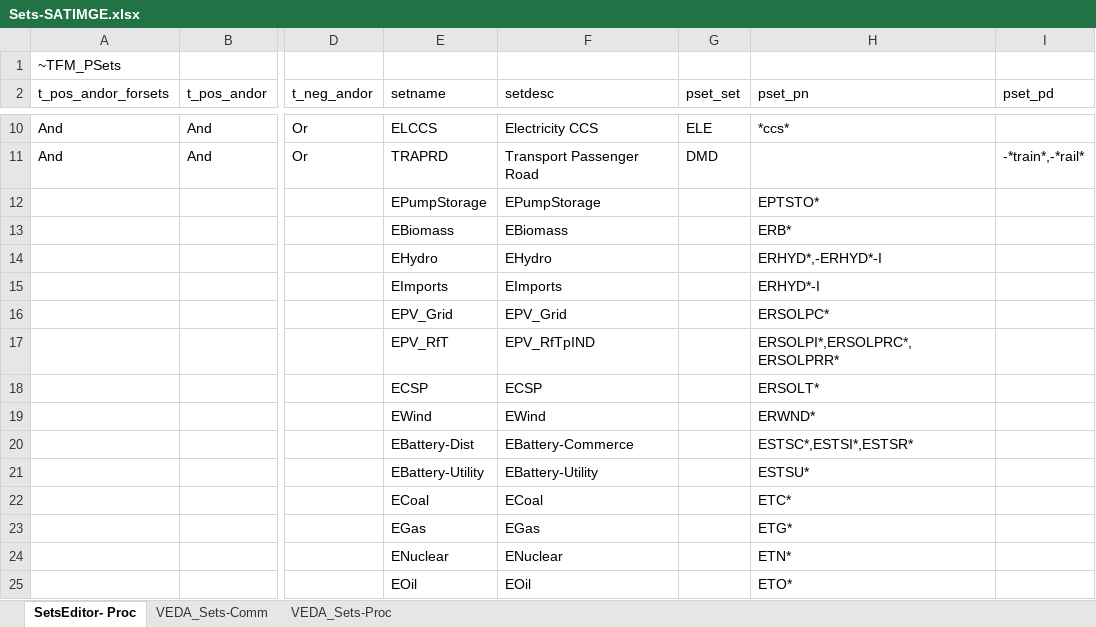
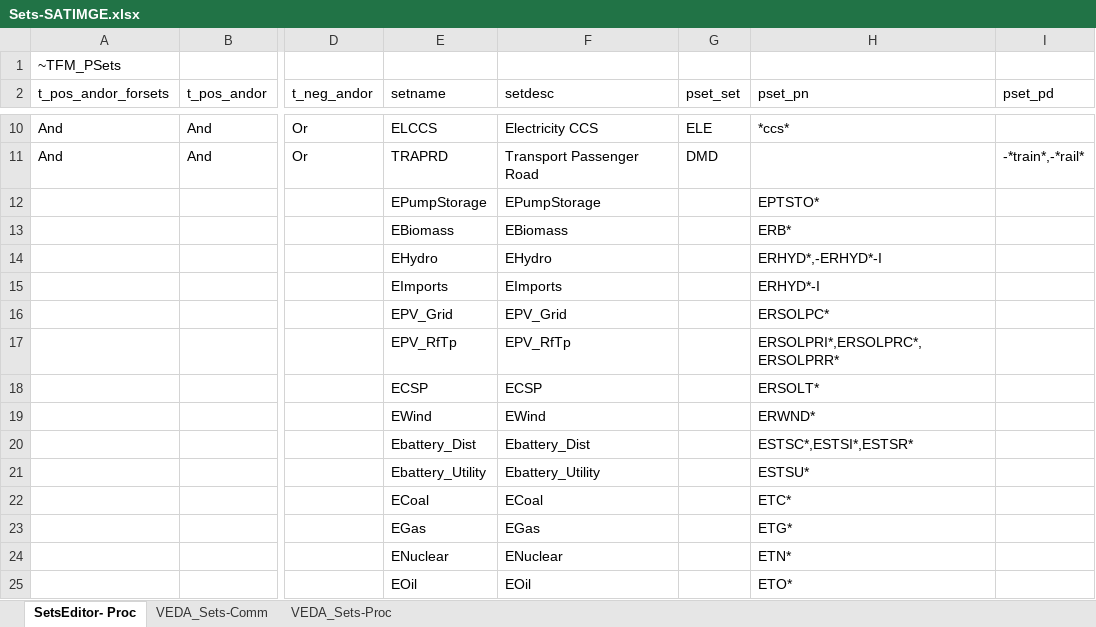
Before and after one commit to brunomerven/SATIMGE_Veda, an Excel workbook: Sets-SATIMGE.xlsx, sheet SetsEditor- Proc, drawn as a sheet; only a part is shown, gaps mark what is left out; values as stored, in another font and other column widths than the file's, no borders; the diff names each change by its address in the sheet, - before the commit and + after, or states it on an @@ line.

```diff
--- a/Sets-SATIMGE.xlsx (sheet SetsEditor- Proc)
+++ b/Sets-SATIMGE.xlsx (sheet SetsEditor- Proc)
-E17 (setname): EPV_RfT
+E17 (setname): EPV_RfTp
-F17 (setdesc): EPV_RfTpIND
+F17 (setdesc): EPV_RfTp
-H17 (pset_pn): ERSOLPI*,ERSOLPRC*,ERSOLPRR*
+H17 (pset_pn): ERSOLPRI*,ERSOLPRC*,ERSOLPRR*
-E20 (setname): EBattery-Dist
+E20 (setname): Ebattery_Dist
-F20 (setdesc): EBattery-Commerce
+F20 (setdesc): Ebattery_Dist
-E21 (setname): EBattery-Utility
+E21 (setname): Ebattery_Utility
-F21 (setdesc): EBattery-Utility
+F21 (setdesc): Ebattery_Utility
```
Also changed, not shown: VT_REGION1_LABMATACT.xlsx, 1 other file.
